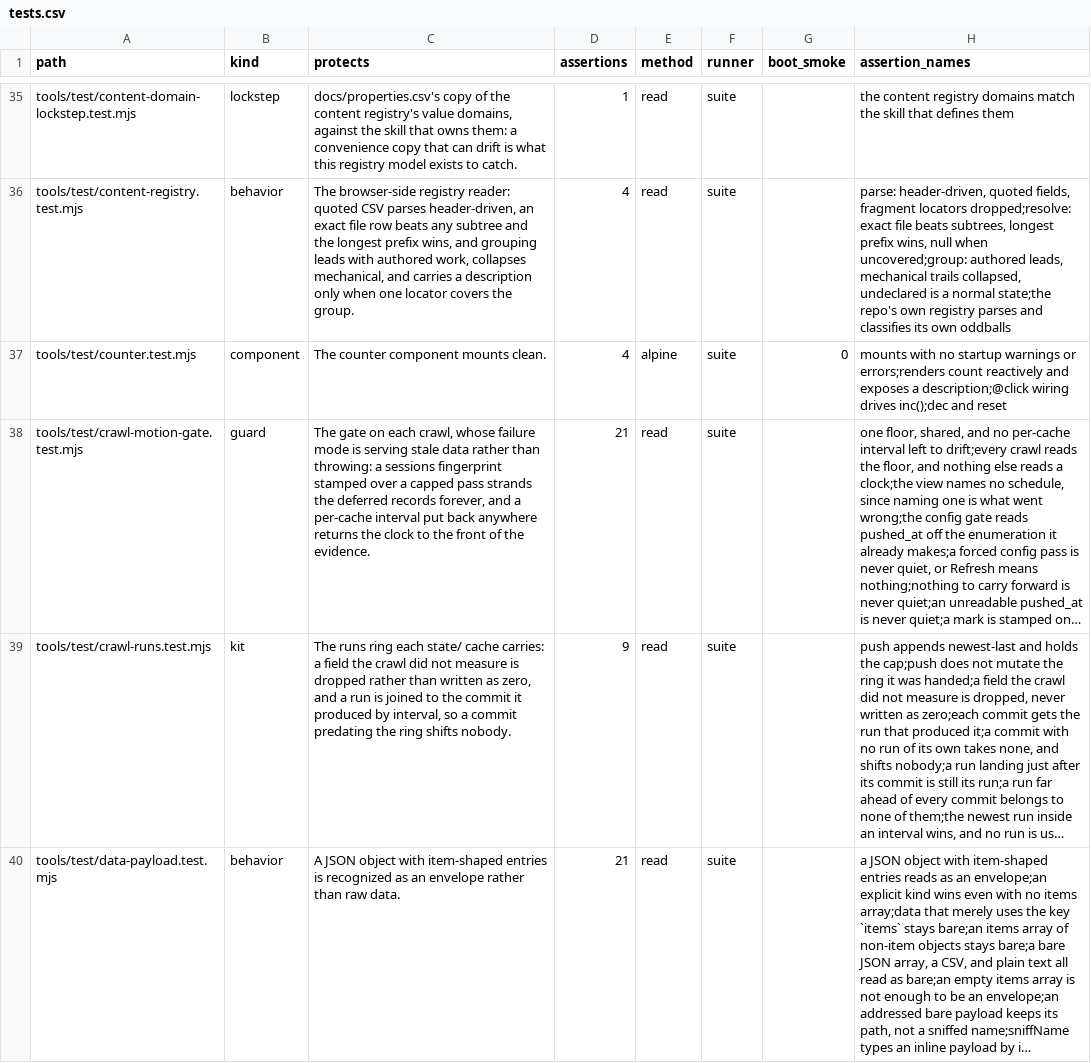
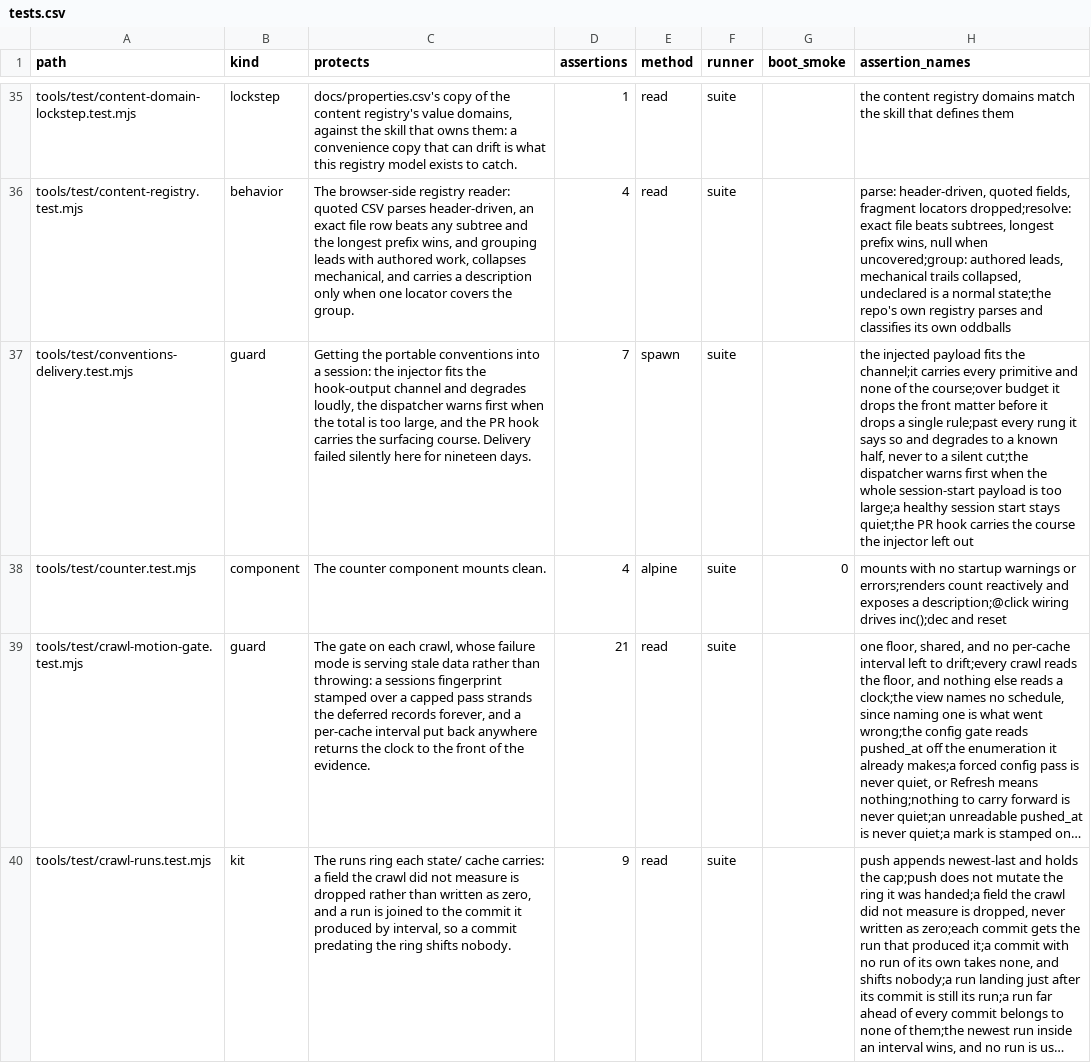
Before and after one commit to mehrlander/WebTools, a CSV file: docs/tests.csv, drawn as a sheet; only a part is shown, gaps mark what is left out; the shorter side is filled out with more unchanged rows; long unchanged cells end in …; the diff covers the shown part only; the diff names each change by its address in the sheet, - before the commit and + after, or states it on an @@ line.

Commit message:
Hold the injected two to a size, and actually deliver them (#511)
Two documents are injected into every session in every repo. Nothing bounded their size, and since 2026-08-07 nothing was delivering them: the hook carrying them emitted 36,135 bytes and the harness passed along the first 2,000, so SURFACING.md arrived not at all.

Size gates (injected-docs.test.mjs): CONVENTIONS.md 1,600 words, SURFACING.md 4,400, the primitives section 2,600, plus the heading inject-conventions.sh splits on. A words-per-rule budget was tried and dropped rather than raised: two of twenty primitives hold 45% of the section, so a mean tracked those two and almost nothing else.

Delivery (conventions-delivery.test.mjs): inject-conventions.sh fits a 27,000-byte budget set from the channel, in three rungs ordered by what a session can most afford to lose. session-dispatch.sh measures its total and prints the warning first, inside the bytes that survive truncation. pr-subscribe-hint.sh carries the surfacing course at PR creation. The dispatcher went 36,135 to 24,850 bytes with every primitive delivered.

Readership: shellDocsOf mines the calls list, since Bash is 74% of tool calls and a doc read with cat or grep left no trace. Registry coverage 23 of 68 rows to 56.

Retired one sentence: the injected label promised "not zero" about a delivery path nothing was checking, and it was false from 2026-08-07.

```diff
--- a/docs/tests.csv
+++ b/docs/tests.csv
+row 37: tools/test/conventions-delivery.test.mjs | guard | Getting the portable conventions into a session: the injector fits the hook-output channel and degrades loudly, the dispatcher warns first when the total is too large, and the PR hook carries the surfacing course. Delivery failed silently here for nineteen days. | 7 | spawn | suite |  | the injected payload fits the channel;it carries every primitive and none of the course;over budget it drops the front matter before it drops a single rule;past every rung it says so and degrades to a known half, never to a silent cut;the dispatcher warns first when the whole session-start payload is too large;a healthy session start stays quiet;the PR hook carries the course the injector left out
```
Also changed, not shown: 1 added row and 3 edited cells elsewhere in this file, docs/docs.csv, 10 other files.
